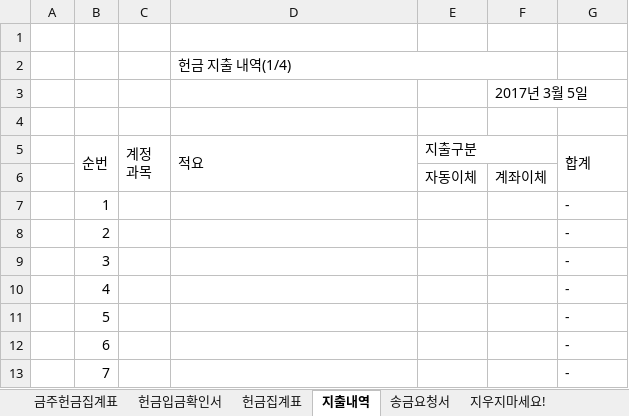
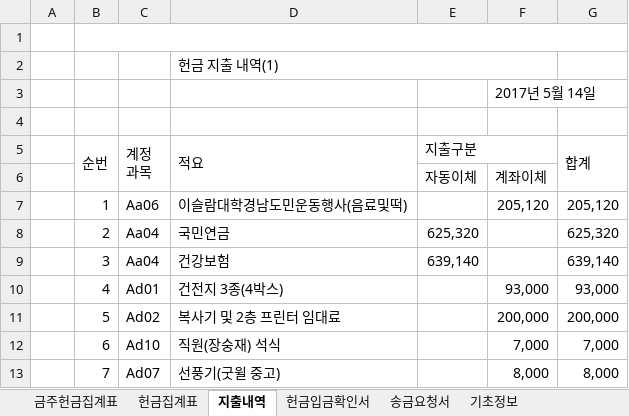
Before and after one commit to Seongho/EXCEL-CHURCH, an Excel workbook: 주간헌금집계표.xlsm, sheet 지출내역, drawn as a sheet; only a part is shown; values as stored, in another font and other column widths than the file's, no cell formats; the diff covers the shown part only; the diff names each change by its address in the sheet, - before the commit and + after, or states it on an @@ line.

```diff
--- a/주간헌금집계표.xlsm (sheet 지출내역)
+++ b/주간헌금집계표.xlsm (sheet 지출내역)
-sheet tab: 지우지마세요!
+sheet tab: 기초정보
@@ sheet tab order changed: 금주헌금집계표 | 헌금집계표 | 지출내역 | 헌금입금확인서 | 송금요청서 | 기초정보 @@
+B1:G1 merged
-D2: 헌금 지출 내역(1/4)
+D2: 헌금 지출 내역(1)
-F3: 2017년 3월 5일
+F3: 2017년 5월 14일
-C7: (empty)
+C7: Aa06
-D7: (empty)
+D7: 이슬람대학경남도민운동행사(음료및떡)
-F7: (empty)
+F7: 205,120
-G7: -
+G7: 205,120
-C8:C9: (empty)
+C8:C9: Aa04
-D8: (empty)
+D8: 국민연금
-E8: (empty)
+E8: 625,320
-G8: -
+G8: 625,320
-D9: (empty)
+D9: 건강보험
-E9: (empty)
+E9: 639,140
-G9: -
+G9: 639,140
-C10: (empty)
+C10: Ad01
-D10: (empty)
+D10: 건전지 3종(4박스)
-F10: (empty)
+F10: 93,000
-G10: -
+G10: 93,000
-C11: (empty)
+C11: Ad02
-D11: (empty)
+D11: 복사기 및 2층 프린터 임대료
-F11: (empty)
+F11: 200,000
-G11: -
+G11: 200,000
-C12: (empty)
+C12: Ad10
-D12: (empty)
+D12: 직원(장숭재) 석식
-F12: (empty)
+F12: 7,000
-G12: -
+G12: 7,000
-C13: (empty)
+C13: Ad07
-D13: (empty)
+D13: 선풍기(굿윌 중고)
-F13: (empty)
+F13: 8,000
-G13: -
+G13: 8,000
```
Also changed, not shown: 47 added rows and 441 edited cells elsewhere in this sheet, sheet 헌금집계표, sheet 송금요청서, sheet 금주헌금집계표, sheet 기초정보, sheet 헌금입금확인서, cell formats, formulas that keep their value, hidden cells, charts or pictures, 감사헌금.xlsm, 기타헌금.xlsm, 6 other files.
